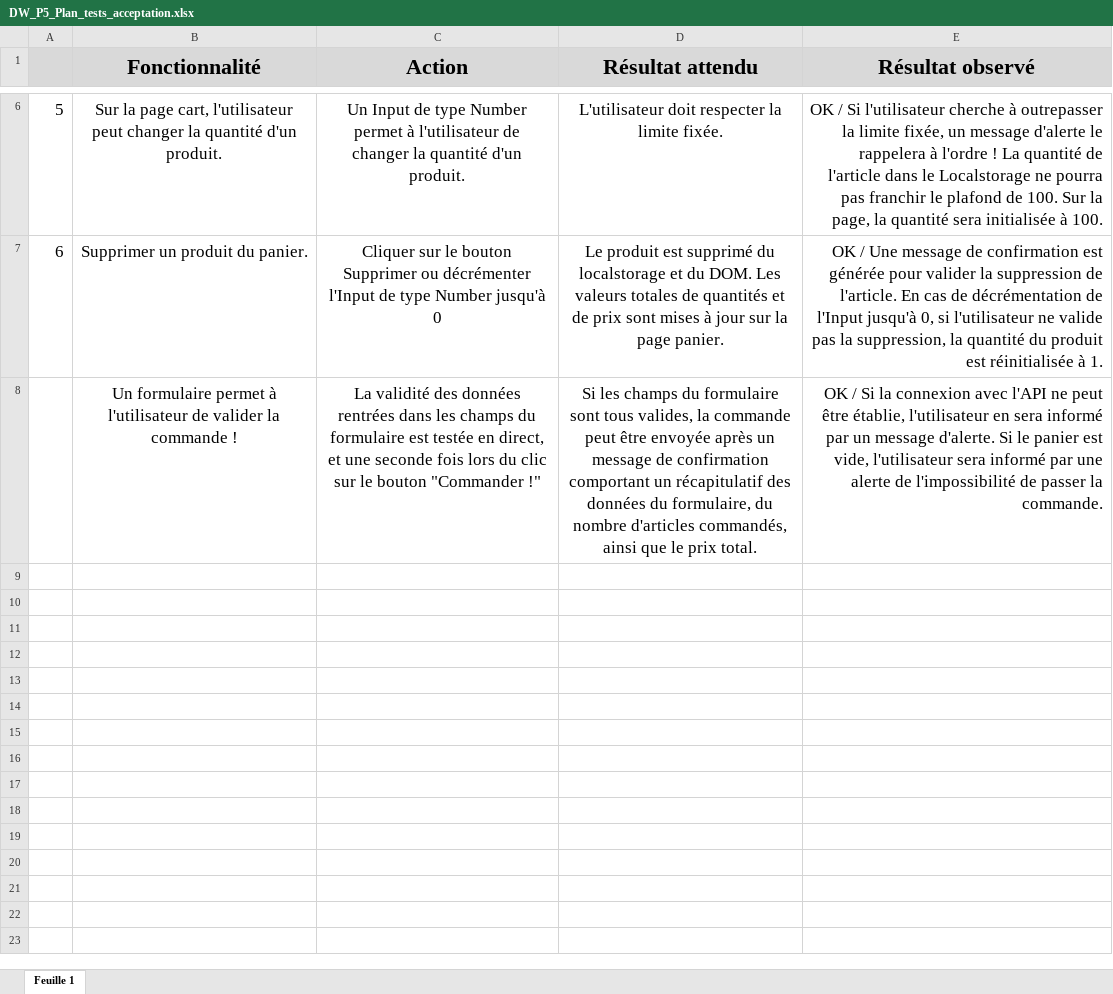
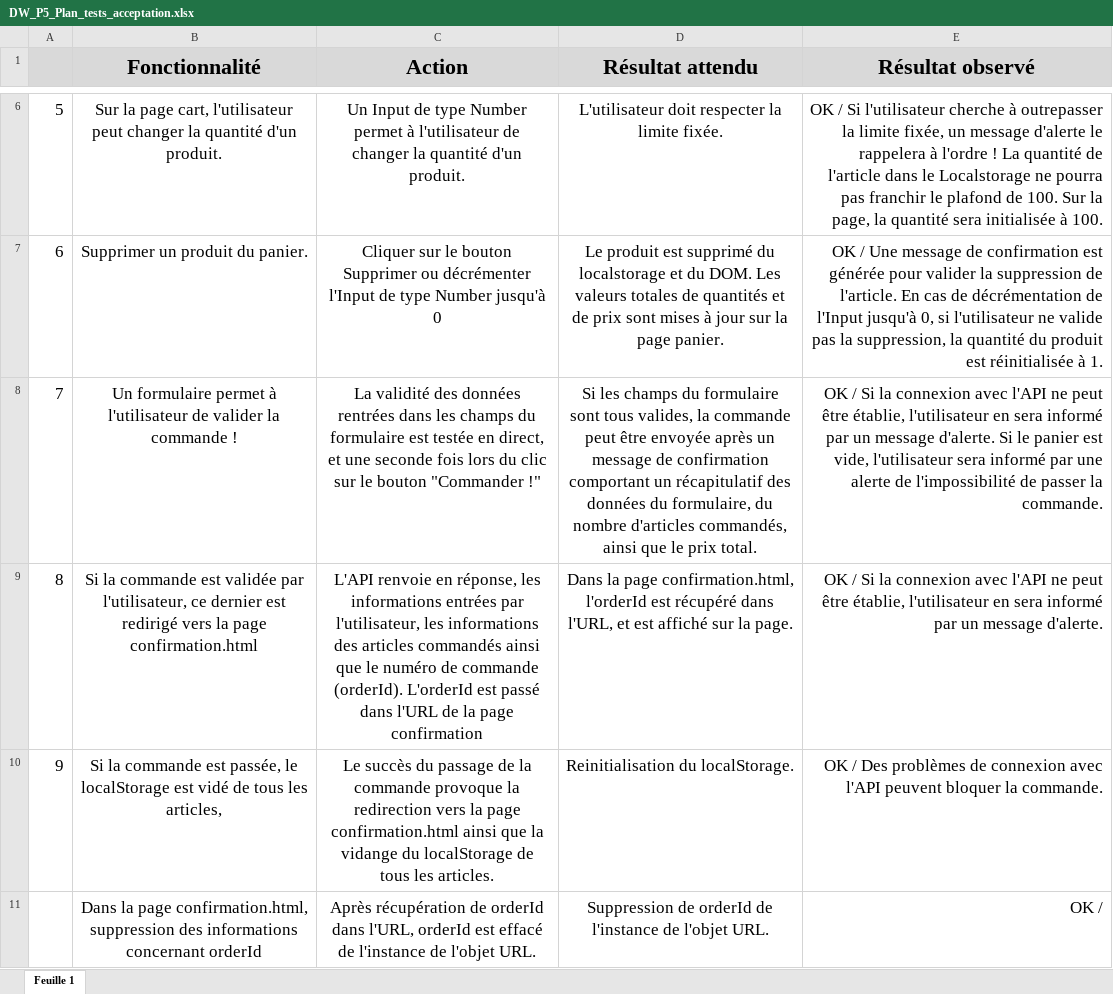
Before and after one commit to philForm/projet_5_kanap, an Excel workbook: DW_P5_Plan_tests_acceptation.xlsx, sheet Feuille 1, drawn as a sheet; only a part is shown, gaps mark what is left out; values as stored, in another font and other column widths than the file's, no borders; the diff names each change by its address in the sheet, - before the commit and + after, or states it on an @@ line.

Commit message:
finalisation du plan tests d'acceptation

```diff
--- a/DW_P5_Plan_tests_acceptation.xlsx (sheet Feuille 1)
+++ b/DW_P5_Plan_tests_acceptation.xlsx (sheet Feuille 1)
@@ column A renumbered in row 8 @@
+row 9: 8 | Si la commande est validée par l'utilisateur, ce dernier est redirigé vers la page confirmation.html | L'API renvoie en réponse, les informations entrées par l'utilisateur, les informations des articles commandés ainsi que le numéro de commande (orderId). L'orderId est passé dans l'URL de la page confirmation | Dans la page confirmation.html, l'orderId est récupéré dans l'URL, et est affiché sur la page. | OK / Si la connexion avec l'API ne peut être établie, l'utilisateur en sera informé par un message d'alerte.
+row 10: 9 | Si la commande est passée, le localStorage est vidé de tous les articles, | Le succès du passage de la commande provoque la redirection vers la page confirmation.html ainsi que la vidange du localStorage de tous les articles. | Reinitialisation du localStorage. | OK / Des problèmes de connexion avec l'API peuvent bloquer la commande.
+row 11:  | Dans la page confirmation.html, suppression des informations concernant orderId | Après récupération de orderId dans l'URL, orderId est effacé de l'instance de l'objet URL. | Suppression de orderId de l'instance de l'objet URL. | OK /
```
Also changed, not shown: 4 other files.
